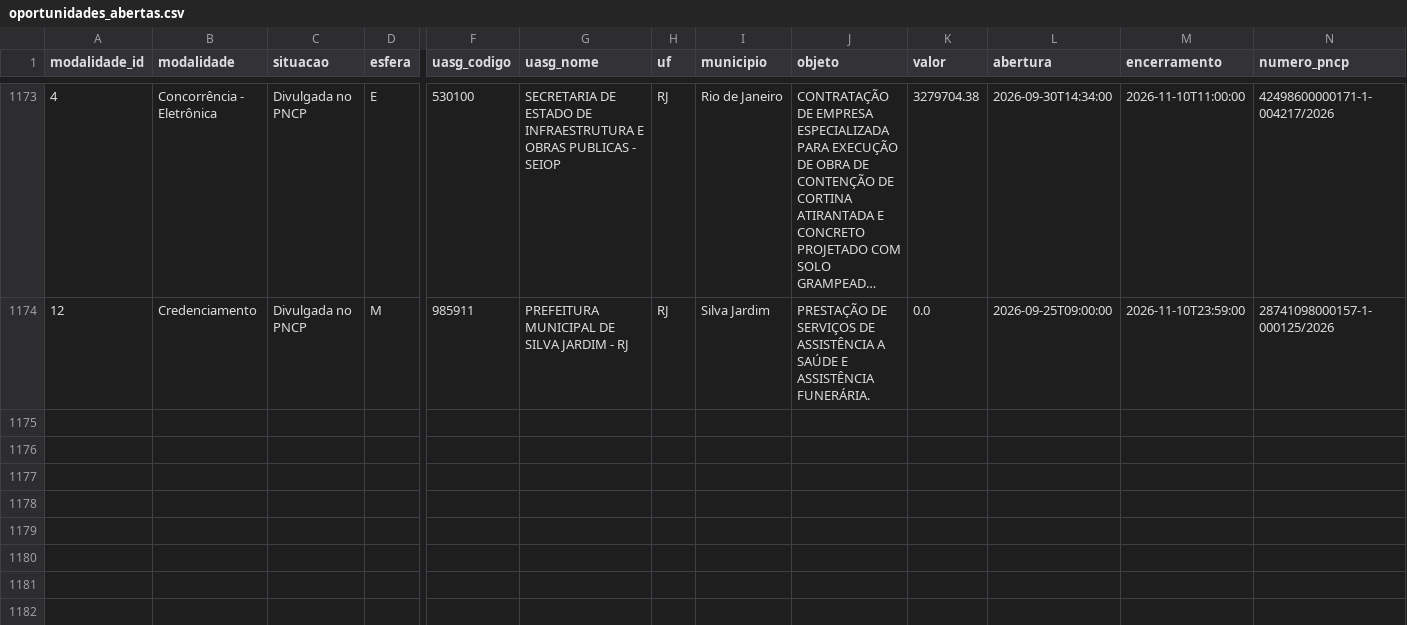
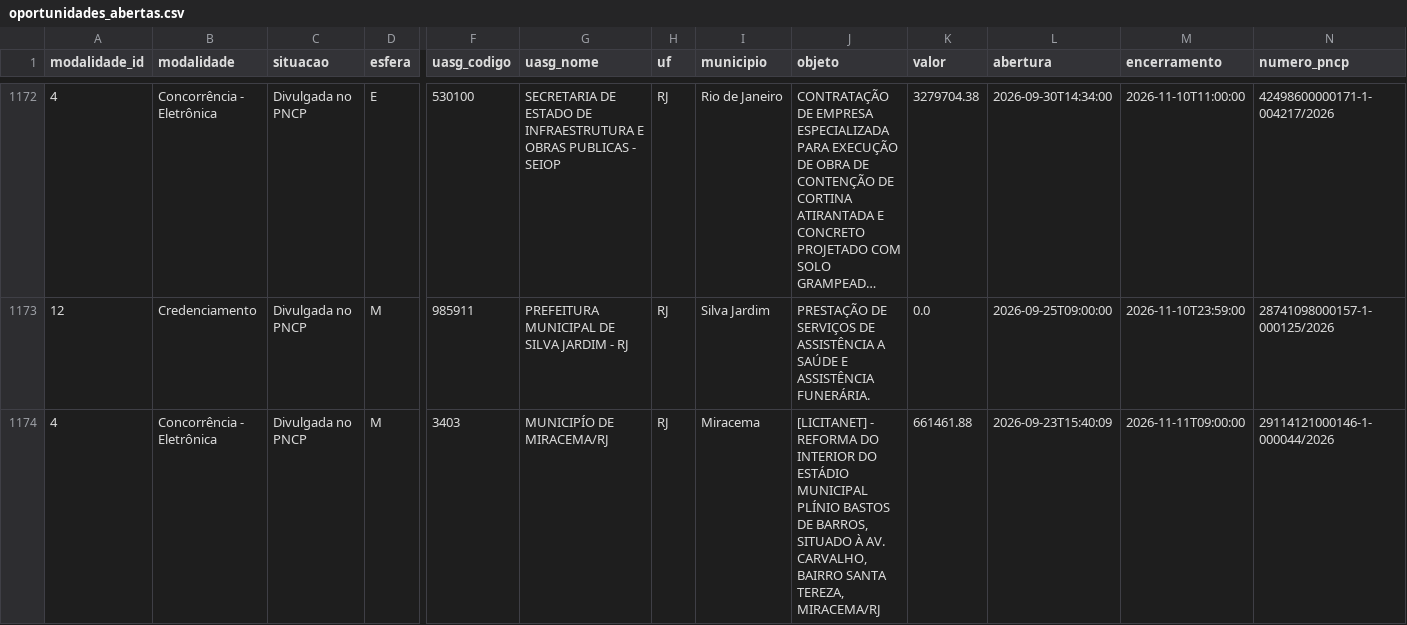
Before and after one commit to victorantunesff-ai/achador-licitacoes, a CSV file: oportunidades_abertas.csv, drawn as a sheet; only a part is shown, gaps mark what is left out; long unchanged cells end in …; rows hold the shown columns only; the diff covers the shown part only; the diff names each change by its address in the sheet, - before the commit and + after, or states it on an @@ line.

```diff
--- a/oportunidades_abertas.csv
+++ b/oportunidades_abertas.csv
+row 1174: 4 | Concorrência - Eletrônica | Divulgada no PNCP | M | 3403 | MUNICIPÍO DE MIRACEMA/RJ | RJ | Miracema | [LICITANET] - REFORMA DO INTERIOR DO ESTÁDIO MUNICIPAL PLÍNIO BASTOS DE BARROS, SITUADO À AV. CARVALHO, BAIRRO SANTA TEREZA, MIRACEMA/RJ | 661461.88 | 2026-09-23T15:40:09 | 2026-11-11T09:00:00 | 29114121000146-1-000044/2026
```
Also changed, not shown: 1 added row and 1 removed row elsewhere in this file, 1 other file.
